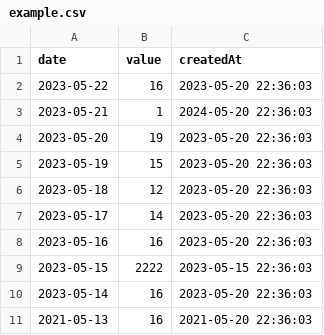
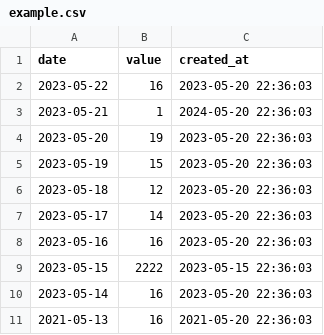
Before and after one commit to truflation/truflation, a CSV file: examples/first/example.csv, drawn as a sheet.

```diff
--- a/examples/first/example.csv
+++ b/examples/first/example.csv
@@ -1,2 +1,2 @@
-date,value,createdAt
+date,value,created_at
 2023-05-22,16,2023-05-20 22:36:03
```
Also changed, not shown: examples/first/example_2.csv, 4 other files.
